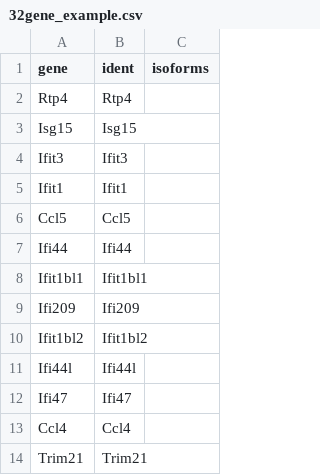
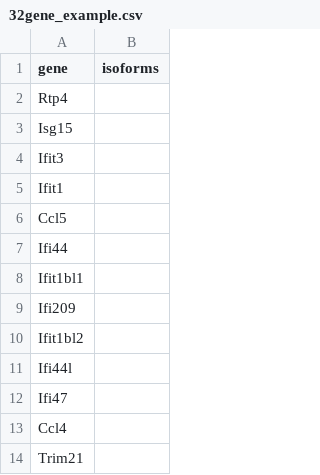
Before and after one commit to soonwoohong/qCARMEN_v2, a CSV file: examples/32gene_example.csv, drawn as a sheet; only a part is shown; the diff names each change by its address in the sheet, - before the commit and + after, or states it on an @@ line.

```diff
--- a/examples/32gene_example.csv
+++ b/examples/32gene_example.csv
-column B (ident), rows 2-14: Rtp4 | Isg15 | Ifit3 | Ifit1 | Ccl5 | Ifi44 | Ifit1bl1 | Ifi209 | Ifit1bl2 | Ifi44l | Ifi47 | Ccl4 | Trim21
```
Also changed, not shown: 4 other files.
